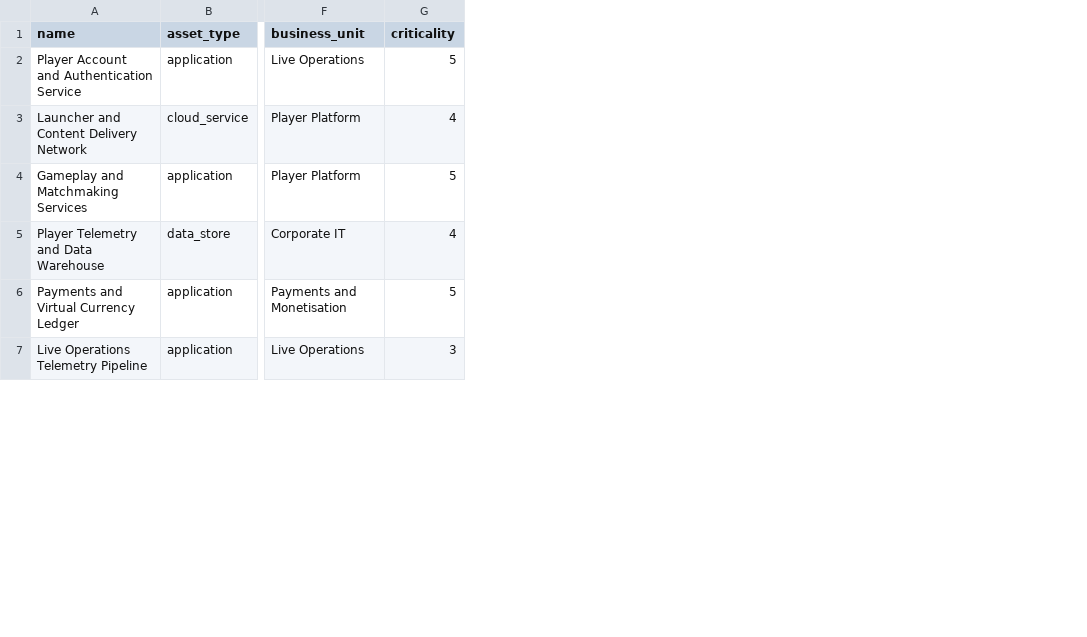
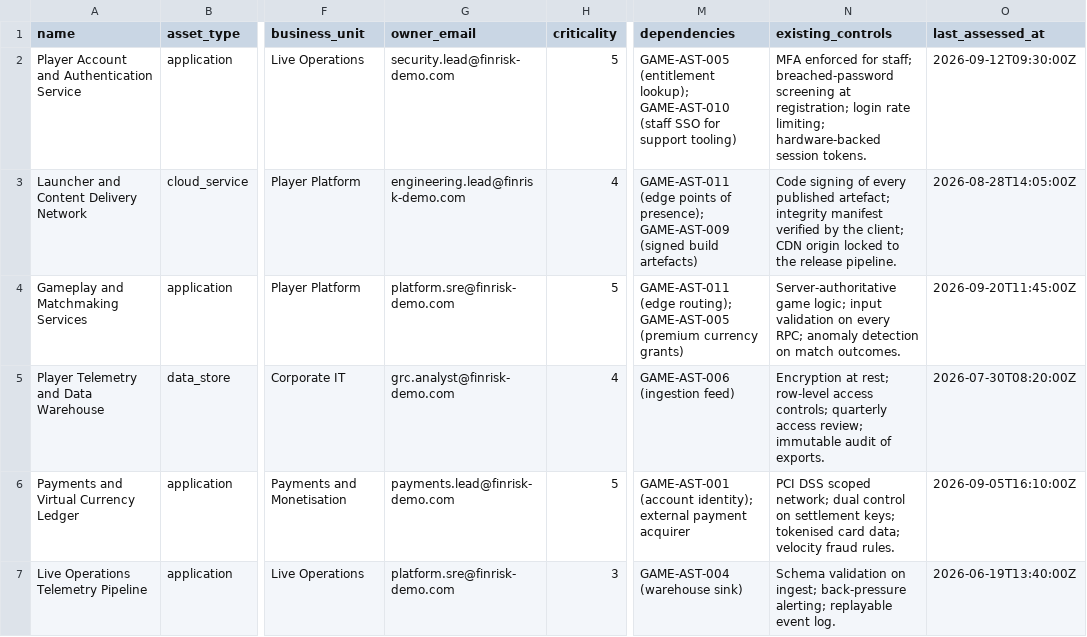
Before and after one commit to TAN1920-1/FINRISK, a CSV file: sample-data/gaming-assets.csv, drawn as a sheet; only a part is shown, gaps mark what is left out; the diff covers the shown part only; the diff names each change by its address in the sheet, - before the commit and + after, or states it on an @@ line.

```diff
--- a/sample-data/gaming-assets.csv
+++ b/sample-data/gaming-assets.csv
+column G (owner_email), rows 2-7: security.lead@finrisk-demo.com | engineering.lead@finrisk-demo.com | platform.sre@finrisk-demo.com | grc.analyst@finrisk-demo.com | payments.lead@finrisk-demo.com | platform.sre@finrisk-demo.com
+column M (dependencies), rows 2-7: GAME-AST-005 (entitlement lookup); GAME-AST-010 (staff SSO for support tooling) | GAME-AST-011 (edge points of presence); GAME-AST-009 (signed build artefacts) | GAME-AST-011 (edge routing); GAME-AST-005 (premium currency grants) | GAME-AST-006 (ingestion feed) | GAME-AST-001 (account identity); external payment acquirer | GAME-AST-004 (warehouse sink)
+column N (existing_controls), rows 2-7: MFA enforced for staff; breached-password screening at registration; login rate limiting; hardware-backed session tokens. | Code signing of every published artefact; integrity manifest verified by the client; CDN origin locked to the release pipeline. | Server-authoritative game logic; input validation on every RPC; anomaly detection on match outcomes. | Encryption at rest; row-level access controls; quarterly access review; immutable audit of exports. | PCI DSS scoped network; dual control on settlement keys; tokenised card data; velocity fraud rules. | Schema validation on ingest; back-pressure alerting; replayable event log.
+column O (last_assessed_at), rows 2-7: 2026-09-12T09:30:00Z | 2026-08-28T14:05:00Z | 2026-09-20T11:45:00Z | 2026-07-30T08:20:00Z | 2026-09-05T16:10:00Z | 2026-06-19T13:40:00Z
```
Also changed, not shown: 1 edited cell elsewhere in this file, sample-data/gaming-findings-scanner-export.csv, 15 other files.
